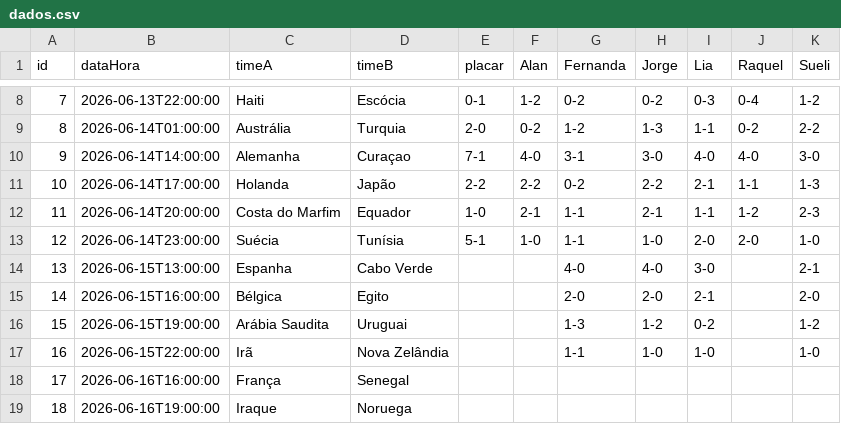
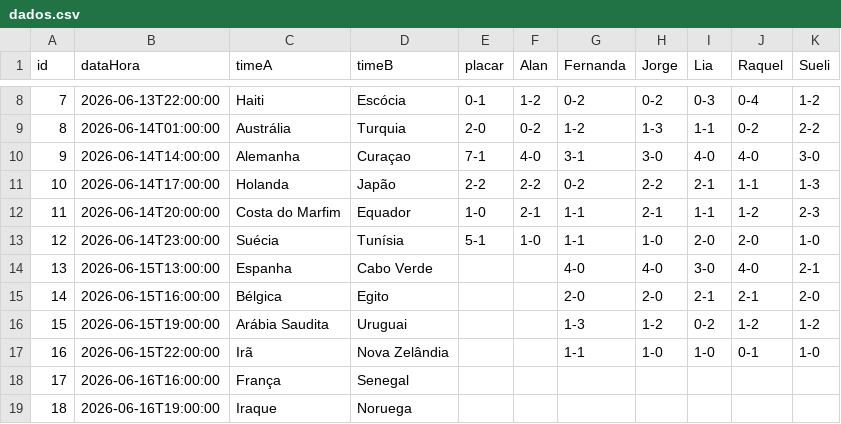
Before and after one commit to jorgerenato/bolao2026, a CSV file: dados.csv, drawn as a sheet; only a part is shown, gaps mark what is left out.

Commit message:
palpites

```diff
--- a/dados.csv
+++ b/dados.csv
@@ -13,6 +13,6 @@ id,dataHora,timeA,timeB,placar,Alan,Fernanda,Jorge,Lia,Raquel,Sueli
 12,2026-06-14T23:00:00,Suécia,Tunísia,5-1,1-0,1-1,1-0,2-0,2-0,1-0
-13,2026-06-15T13:00:00,Espanha,Cabo Verde,,,4-0,4-0,3-0,,2-1
-14,2026-06-15T16:00:00,Bélgica,Egito,,,2-0,2-0,2-1,,2-0
-15,2026-06-15T19:00:00,Arábia Saudita,Uruguai,,,1-3,1-2,0-2,,1-2
-16,2026-06-15T22:00:00,Irã,Nova Zelândia,,,1-1,1-0,1-0,,1-0
+13,2026-06-15T13:00:00,Espanha,Cabo Verde,,,4-0,4-0,3-0,4-0,2-1
+14,2026-06-15T16:00:00,Bélgica,Egito,,,2-0,2-0,2-1,2-1,2-0
+15,2026-06-15T19:00:00,Arábia Saudita,Uruguai,,,1-3,1-2,0-2,1-2,1-2
+16,2026-06-15T22:00:00,Irã,Nova Zelândia,,,1-1,1-0,1-0,0-1,1-0
 17,2026-06-16T16:00:00,França,Senegal,,,,,,,
```
